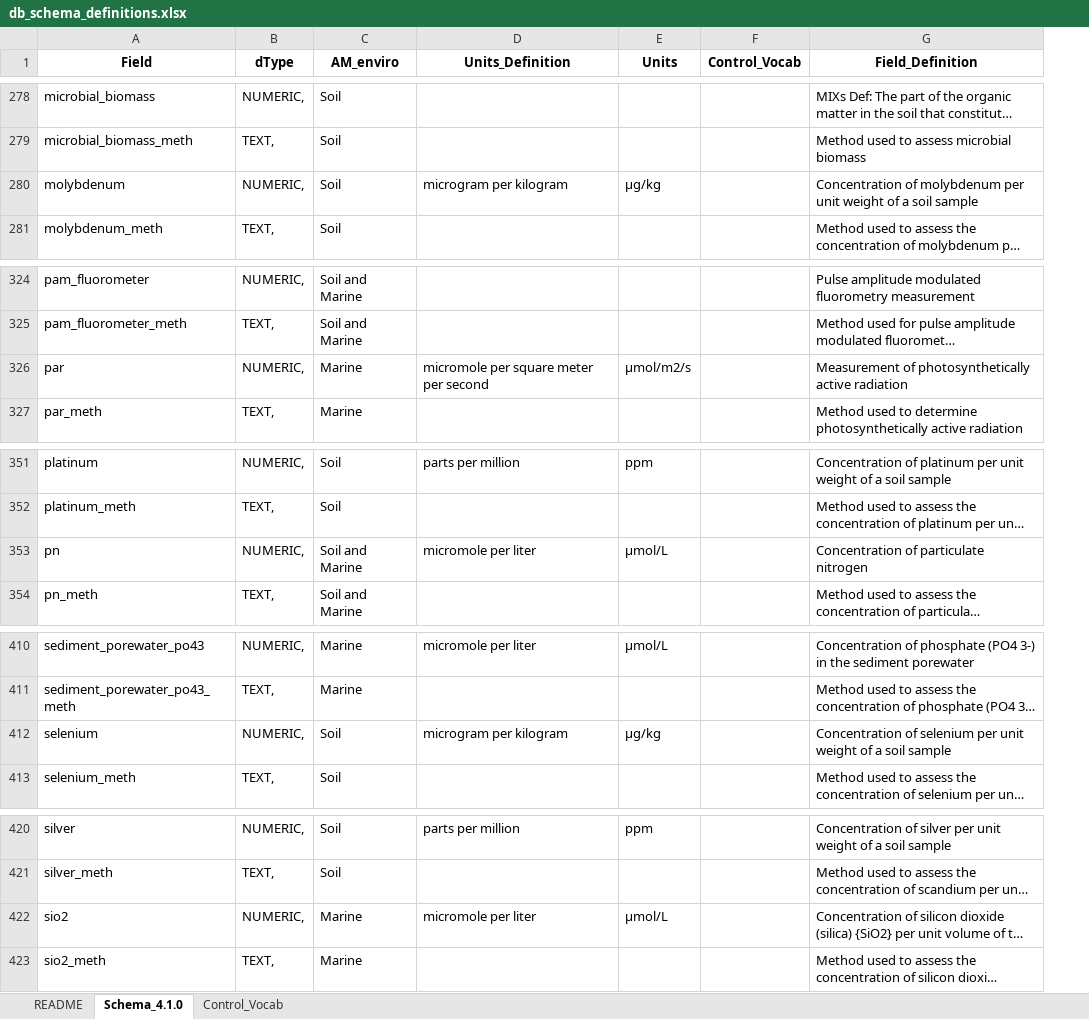
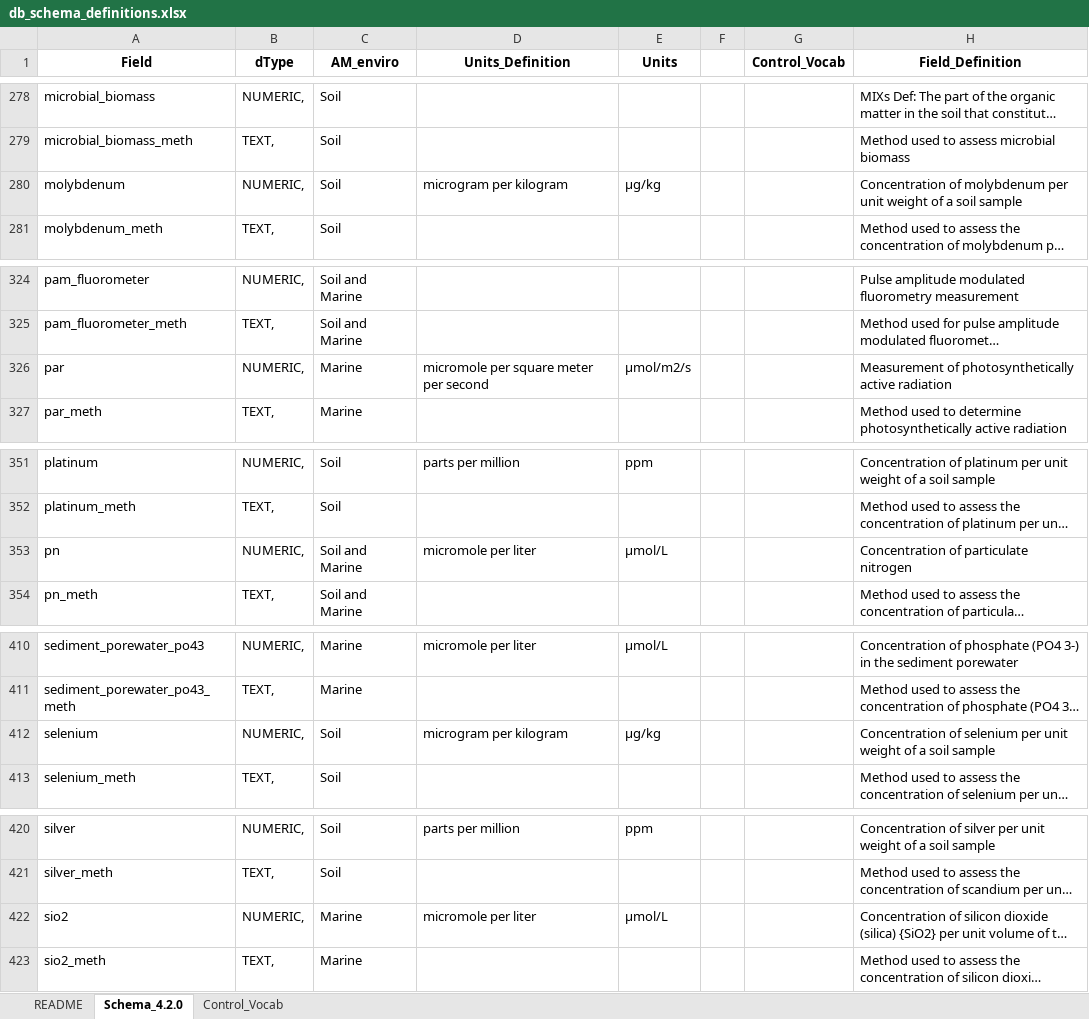
Before and after one commit to AusMicrobiome/contextualdb_doc, an Excel workbook: db_schema_definitions/db_schema_definitions.xlsx, sheet Schema_4.2.0, drawn as a sheet; only a part is shown, gaps mark what is left out; long unchanged cells end in …; values as stored, in another font and other column widths than the file's, no borders; the diff covers the shown part only; the diff names each change by its address in the sheet, - before the commit and + after, or states it on an @@ line.

Commit message:
Upload schema 4.2.0

```diff
--- a/db_schema_definitions/db_schema_definitions.xlsx (sheet Schema_4.2.0)
+++ b/db_schema_definitions/db_schema_definitions.xlsx (sheet Schema_4.2.0)
-sheet tab: Schema_4.1.0
+sheet tab: Schema_4.2.0
+column F, empty
-E280 (Units): µg/kg
+E280 (Units): μg/kg
-E326 (Units): µmol/m2/s
+E326 (Units): μmol/m2/s
-E353 (Units): µmol/L
+E353 (Units): μmol/L
-E412 (Units): µg/kg
+E412 (Units): μg/kg
-E422 (Units): µmol/L
+E422 (Units): μmol/L
```
Also changed, not shown: 14 edited cells elsewhere in this sheet.
